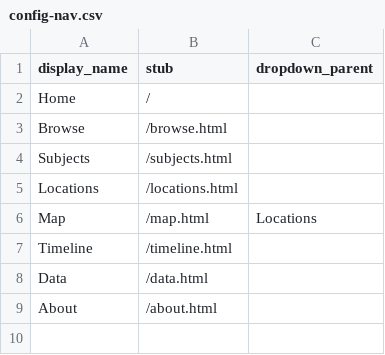
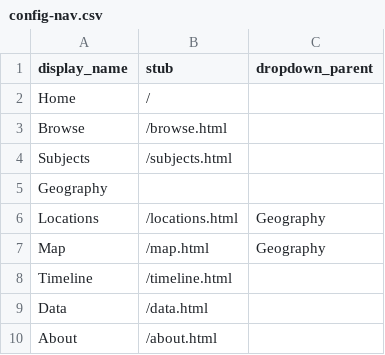
Before and after one commit to macburns4/workshop-testing, a CSV file: _data/config-nav.csv, drawn as a sheet.

Commit message:
Update config-nav.csv

```diff
--- a/_data/config-nav.csv
+++ b/_data/config-nav.csv
@@ -4,4 +4,5 @@ Browse,/browse.html,
 Subjects,/subjects.html,
-Locations,/locations.html,
-Map,/map.html, Locations
+Geography,,
+Locations,/locations.html,Geography
+Map,/map.html,Geography
 Timeline,/timeline.html,
```
